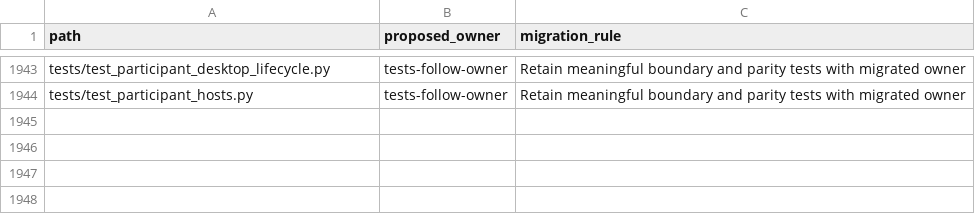
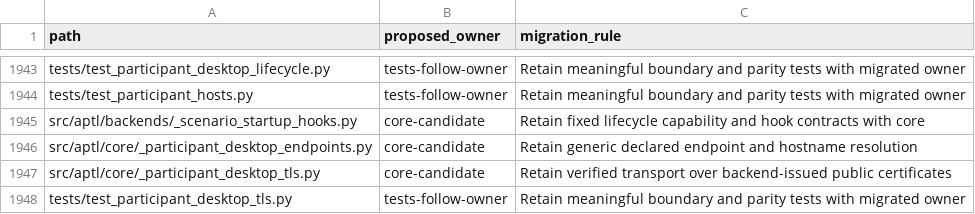
Before and after one commit to OpenRAE/lilrae, a TSV file: docs/reviews/962-lilrae-readiness/tracked-file-inventory.tsv, drawn as a sheet; only a part is shown, gaps mark what is left out; the diff names each change by its address in the sheet, - before the commit and + after, or states it on an @@ line.

Commit message:
fix: verify desktop TLS and resolve Sonar findings (cycle 1)

```diff
--- a/docs/reviews/962-lilrae-readiness/tracked-file-inventory.tsv
+++ b/docs/reviews/962-lilrae-readiness/tracked-file-inventory.tsv
+row 1945: src/aptl/backends/_scenario_startup_hooks.py | core-candidate | Retain fixed lifecycle capability and hook contracts with core
+row 1946: src/aptl/core/_participant_desktop_endpoints.py | core-candidate | Retain generic declared endpoint and hostname resolution
+row 1947: src/aptl/core/_participant_desktop_tls.py | core-candidate | Retain verified transport over backend-issued public certificates
+row 1948: tests/test_participant_desktop_tls.py | tests-follow-owner | Retain meaningful boundary and parity tests with migrated owner
```
Also changed, not shown: 27 other files.
